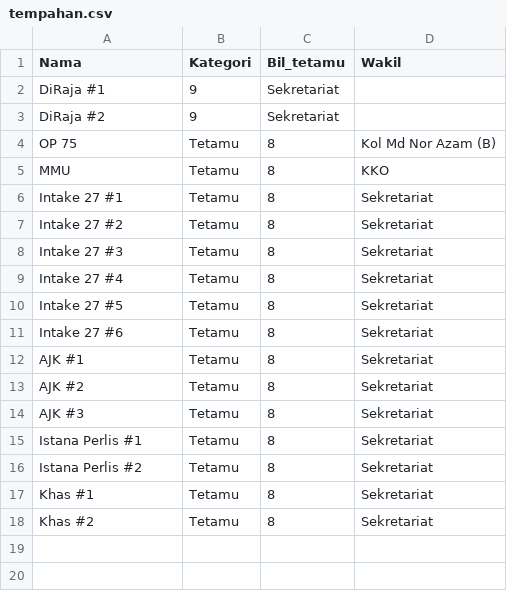
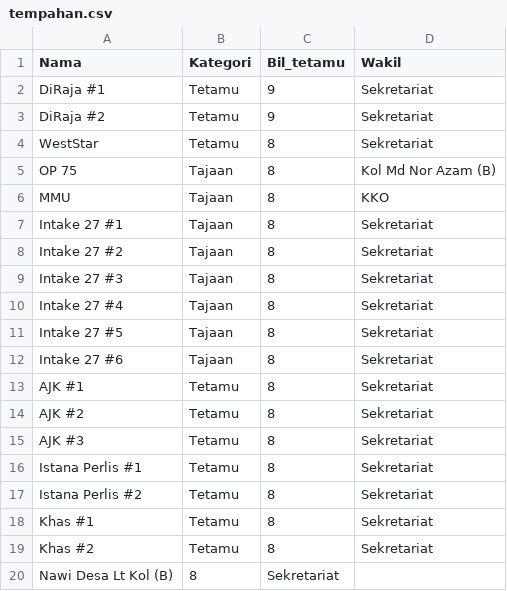
Before and after one commit to hamdanyc/mmmr, a CSV file: tempahan.csv, drawn as a sheet.

```diff
--- a/tempahan.csv
+++ b/tempahan.csv
@@ -1,12 +1,13 @@
 Nama,Kategori,Bil_tetamu,Wakil
-DiRaja #1,9,Sekretariat
-DiRaja #2,9,Sekretariat
-OP 75,Tetamu,8,Kol Md Nor Azam (B)
-MMU,Tetamu,8,KKO
-Intake 27 #1,Tetamu,8,Sekretariat
-Intake 27 #2,Tetamu,8,Sekretariat
-Intake 27 #3,Tetamu,8,Sekretariat
-Intake 27 #4,Tetamu,8,Sekretariat
-Intake 27 #5,Tetamu,8,Sekretariat
-Intake 27 #6,Tetamu,8,Sekretariat
+DiRaja #1,Tetamu,9,Sekretariat
+DiRaja #2,Tetamu,9,Sekretariat
+WestStar,Tetamu,8,Sekretariat
+OP 75,Tajaan,8,Kol Md Nor Azam (B)
+MMU,Tajaan,8,KKO
+Intake 27 #1,Tajaan,8,Sekretariat
+Intake 27 #2,Tajaan,8,Sekretariat
+Intake 27 #3,Tajaan,8,Sekretariat
+Intake 27 #4,Tajaan,8,Sekretariat
+Intake 27 #5,Tajaan,8,Sekretariat
+Intake 27 #6,Tajaan,8,Sekretariat
 AJK #1,Tetamu,8,Sekretariat
@@ -18 +19,2 @@ Khas #1,Tetamu,8,Sekretariat
 Khas #2,Tetamu,8,Sekretariat
+Nawi Desa Lt Kol (B),8,Sekretariat
```
Also changed, not shown: guest_seat.csv.
